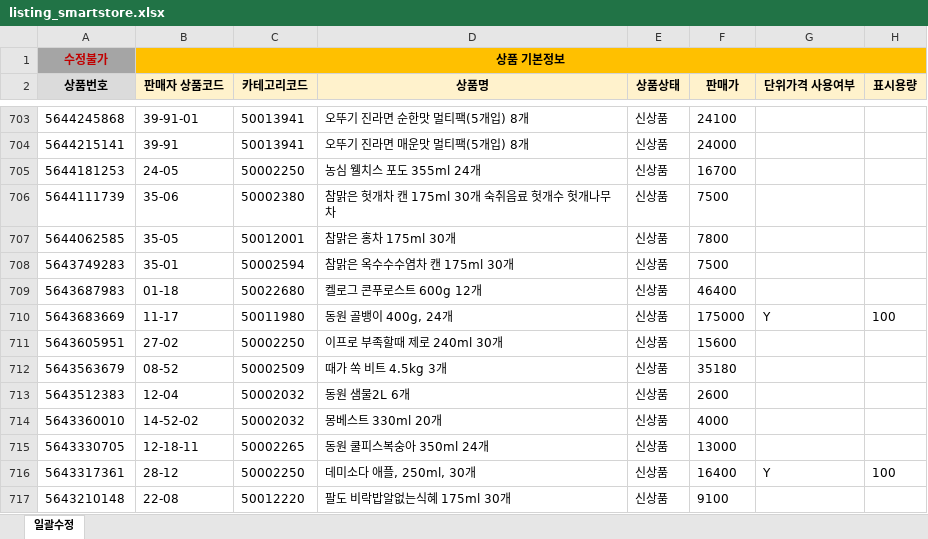
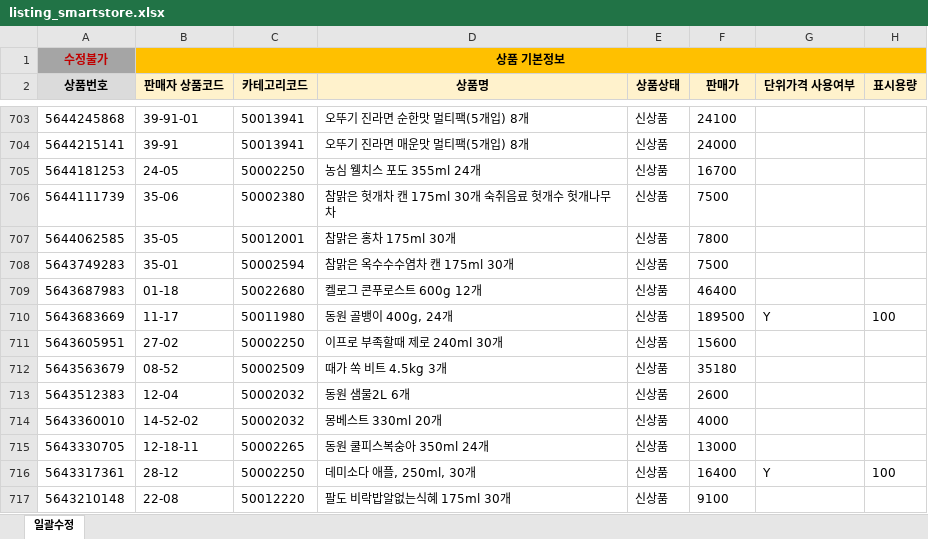
Before and after one commit to OURPROJECTDAO/work-automation-app, an Excel workbook: reference/listing_smartstore.xlsx, sheet 일괄수정, drawn as a sheet; only a part is shown, gaps mark what is left out; values as stored, in another font and other column widths than the file's, no borders; the diff covers the shown part only; the diff names each change by its address in the sheet, - before the commit and + after, or states it on an @@ line.

```diff
--- a/reference/listing_smartstore.xlsx (sheet 일괄수정)
+++ b/reference/listing_smartstore.xlsx (sheet 일괄수정)
-F710 (판매가): 175000
+F710 (판매가): 189500
```
Also changed, not shown: 13 edited cells elsewhere in this sheet.
